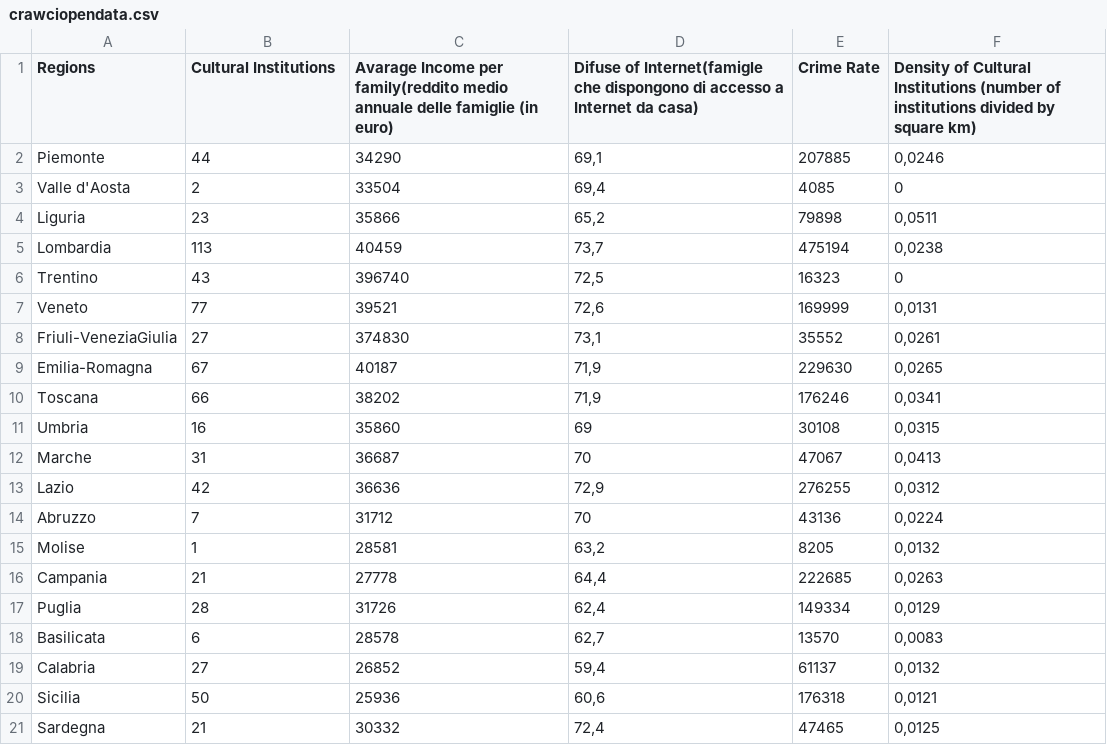
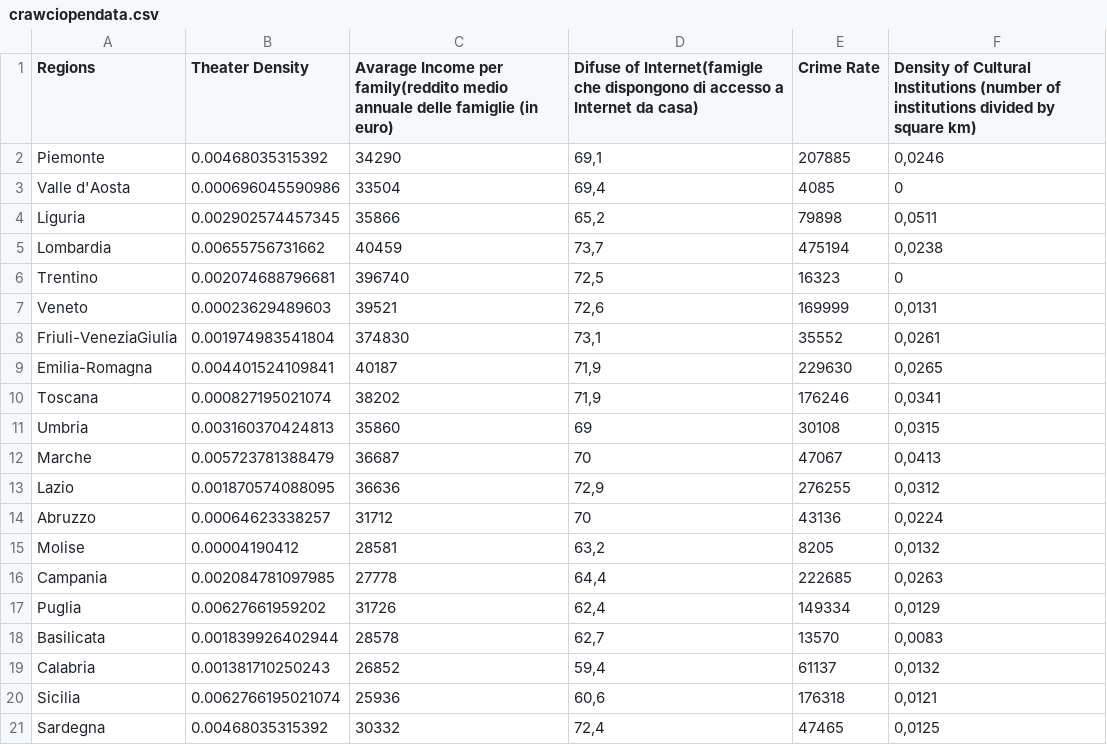
Before and after one commit to StartBootstrap/startbootstrap-scrolling-nav, a CSV file: dataset-rdf/crawciopendata.csv, drawn as a sheet.

Commit message:
Update crawciopendata.csv

```diff
--- a/dataset-rdf/crawciopendata.csv
+++ b/dataset-rdf/crawciopendata.csv
@@ -1,21 +1,21 @@
-Regions;Cultural Institutions;Avarage Income per family(reddito medio annuale delle famiglie (in euro);Difuse of Internet(famigle che dispongono di accesso a Internet da casa);Crime Rate;Density of Cultural Institutions  (number of institutions divided by square km)
-Piemonte;44;34290;69,1;207885;0,0246
-Valle d'Aosta;2;33504;69,4;4085;0
-Liguria;23;35866;65,2;79898;0,0511
-Lombardia;113;40459;73,7;475194;0,0238
-Trentino;43;396740;72,5;16323;0
-Veneto;77;39521;72,6;169999;0,0131
-Friuli-VeneziaGiulia;27;374830;73,1;35552;0,0261
-Emilia-Romagna;67;40187;71,9;229630;0,0265
-Toscana;66;38202;71,9;176246;0,0341
-Umbria;16;35860;69;30108;0,0315
-Marche;31;36687;70;47067;0,0413
-Lazio;42;36636;72,9;276255;0,0312
-Abruzzo;7;31712;70;43136;0,0224
-Molise;1;28581;63,2;8205;0,0132
-Campania;21;27778;64,4;222685;0,0263
-Puglia;28;31726;62,4;149334;0,0129
-Basilicata;6;28578;62,7;13570;0,0083
-Calabria;27;26852;59,4;61137;0,0132
-Sicilia;50;25936;60,6;176318;0,0121
-Sardegna;21;30332;72,4;47465;0,0125
+Regions;Theater Density;Avarage Income per family(reddito medio annuale delle famiglie (in euro);Difuse of Internet(famigle che dispongono di accesso a Internet da casa);Crime Rate;Density of Cultural Institutions  (number of institutions divided by square km)
+Piemonte;0.00468035315392;34290;69,1;207885;0,0246
+Valle d'Aosta;0.000696045590986;33504;69,4;4085;0
+Liguria;0.002902574457345;35866;65,2;79898;0,0511
+Lombardia;0.00655756731662;40459;73,7;475194;0,0238
+Trentino;0.002074688796681;396740;72,5;16323;0
+Veneto;0.00023629489603;39521;72,6;169999;0,0131
+Friuli-VeneziaGiulia;0.001974983541804;374830;73,1;35552;0,0261
+Emilia-Romagna;0.004401524109841;40187;71,9;229630;0,0265
+Toscana;0.000827195021074;38202;71,9;176246;0,0341
+Umbria;0.003160370424813;35860;69;30108;0,0315
+Marche;0.005723781388479;36687;70;47067;0,0413
+Lazio;0.001870574088095;36636;72,9;276255;0,0312
+Abruzzo;0.00064623338257;31712;70;43136;0,0224
+Molise;0.00004190412;28581;63,2;8205;0,0132
+Campania;0.002084781097985;27778;64,4;222685;0,0263
+Puglia;0.00627661959202;31726;62,4;149334;0,0129
+Basilicata;0.001839926402944;28578;62,7;13570;0,0083
+Calabria;0.001381710250243;26852;59,4;61137;0,0132
+Sicilia;0.0062766195021074;25936;60,6;176318;0,0121
+Sardegna;0.00468035315392;30332;72,4;47465;0,0125
```
